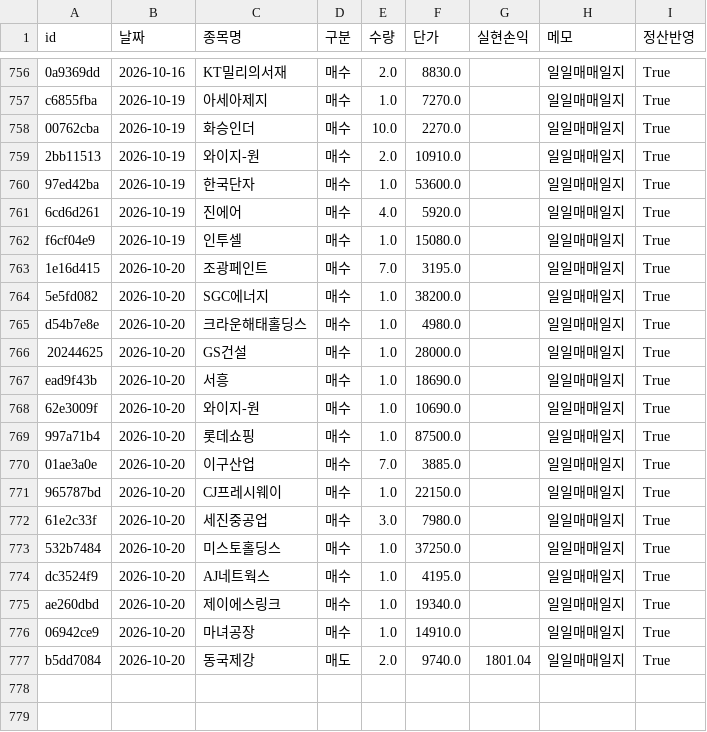
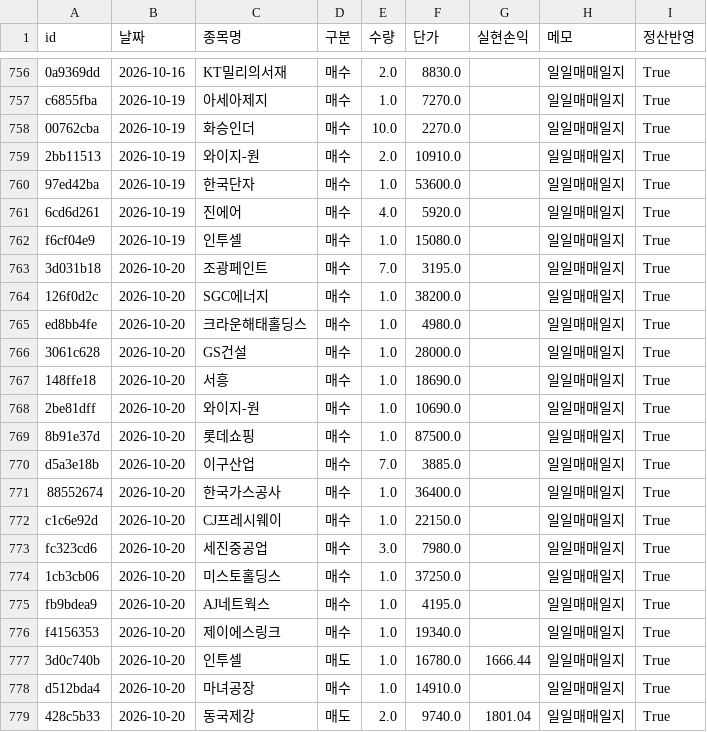
Before and after one commit to frel7022-png/orchestra, a CSV file: transactions.csv, drawn as a sheet; only a part is shown, gaps mark what is left out.

```diff
--- a/transactions.csv
+++ b/transactions.csv
@@ -762,16 +762,18 @@ c6855fba,2026-10-19,아세아제지,매수,1.0,7270.0,,일일매매일지,True
 f6cf04e9,2026-10-19,인투셀,매수,1.0,15080.0,,일일매매일지,True
-1e16d415,2026-10-20,조광페인트,매수,7.0,3195.0,,일일매매일지,True
-5e5fd082,2026-10-20,SGC에너지,매수,1.0,38200.0,,일일매매일지,True
-d54b7e8e,2026-10-20,크라운해태홀딩스,매수,1.0,4980.0,,일일매매일지,True
-20244625,2026-10-20,GS건설,매수,1.0,28000.0,,일일매매일지,True
-ead9f43b,2026-10-20,서흥,매수,1.0,18690.0,,일일매매일지,True
-62e3009f,2026-10-20,와이지-원,매수,1.0,10690.0,,일일매매일지,True
-997a71b4,2026-10-20,롯데쇼핑,매수,1.0,87500.0,,일일매매일지,True
-01ae3a0e,2026-10-20,이구산업,매수,7.0,3885.0,,일일매매일지,True
-965787bd,2026-10-20,CJ프레시웨이,매수,1.0,22150.0,,일일매매일지,True
-61e2c33f,2026-10-20,세진중공업,매수,3.0,7980.0,,일일매매일지,True
-532b7484,2026-10-20,미스토홀딩스,매수,1.0,37250.0,,일일매매일지,True
-dc3524f9,2026-10-20,AJ네트웍스,매수,1.0,4195.0,,일일매매일지,True
-ae260dbd,2026-10-20,제이에스링크,매수,1.0,19340.0,,일일매매일지,True
-06942ce9,2026-10-20,마녀공장,매수,1.0,14910.0,,일일매매일지,True
-b5dd7084,2026-10-20,동국제강,매도,2.0,9740.0,1801.04,일일매매일지,True
+3d031b18,2026-10-20,조광페인트,매수,7.0,3195.0,,일일매매일지,True
+126f0d2c,2026-10-20,SGC에너지,매수,1.0,38200.0,,일일매매일지,True
+ed8bb4fe,2026-10-20,크라운해태홀딩스,매수,1.0,4980.0,,일일매매일지,True
+3061c628,2026-10-20,GS건설,매수,1.0,28000.0,,일일매매일지,True
+148ffe18,2026-10-20,서흥,매수,1.0,18690.0,,일일매매일지,True
+2be81dff,2026-10-20,와이지-원,매수,1.0,10690.0,,일일매매일지,True
+8b91e37d,2026-10-20,롯데쇼핑,매수,1.0,87500.0,,일일매매일지,True
+d5a3e18b,2026-10-20,이구산업,매수,7.0,3885.0,,일일매매일지,True
+88552674,2026-10-20,한국가스공사,매수,1.0,36400.0,,일일매매일지,True
+c1c6e92d,2026-10-20,CJ프레시웨이,매수,1.0,22150.0,,일일매매일지,True
+fc323cd6,2026-10-20,세진중공업,매수,3.0,7980.0,,일일매매일지,True
+1cb3cb06,2026-10-20,미스토홀딩스,매수,1.0,37250.0,,일일매매일지,True
+fb9bdea9,2026-10-20,AJ네트웍스,매수,1.0,4195.0,,일일매매일지,True
+f4156353,2026-10-20,제이에스링크,매수,1.0,19340.0,,일일매매일지,True
+3d0c740b,2026-10-20,인투셀,매도,1.0,16780.0,1666.44,일일매매일지,True
+d512bda4,2026-10-20,마녀공장,매수,1.0,14910.0,,일일매매일지,True
+428c5b33,2026-10-20,동국제강,매도,2.0,9740.0,1801.04,일일매매일지,True
```
Also changed, not shown: asset_history.csv, bigcap_history.csv, 5 other files.
